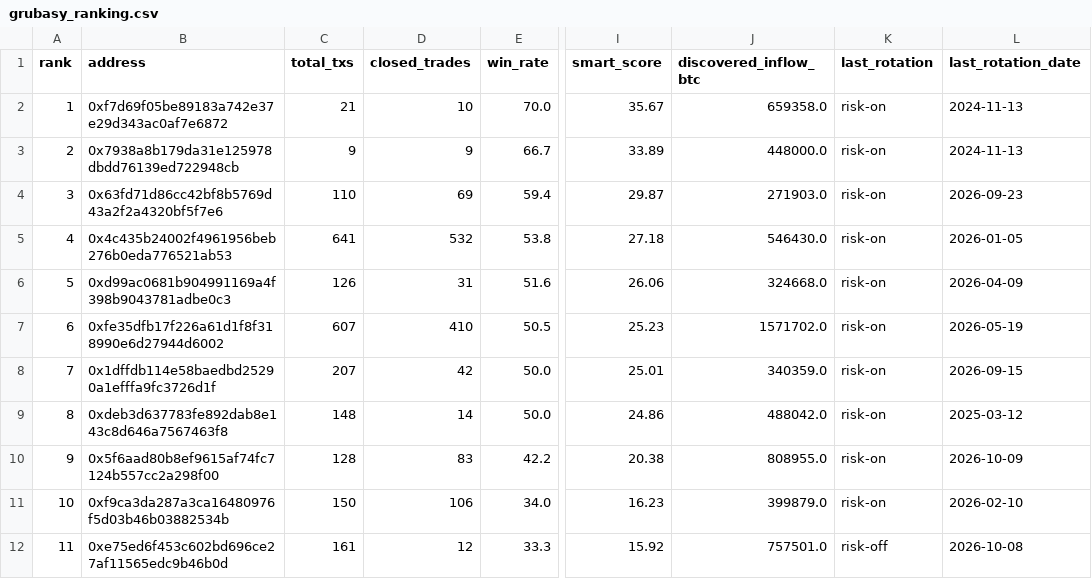
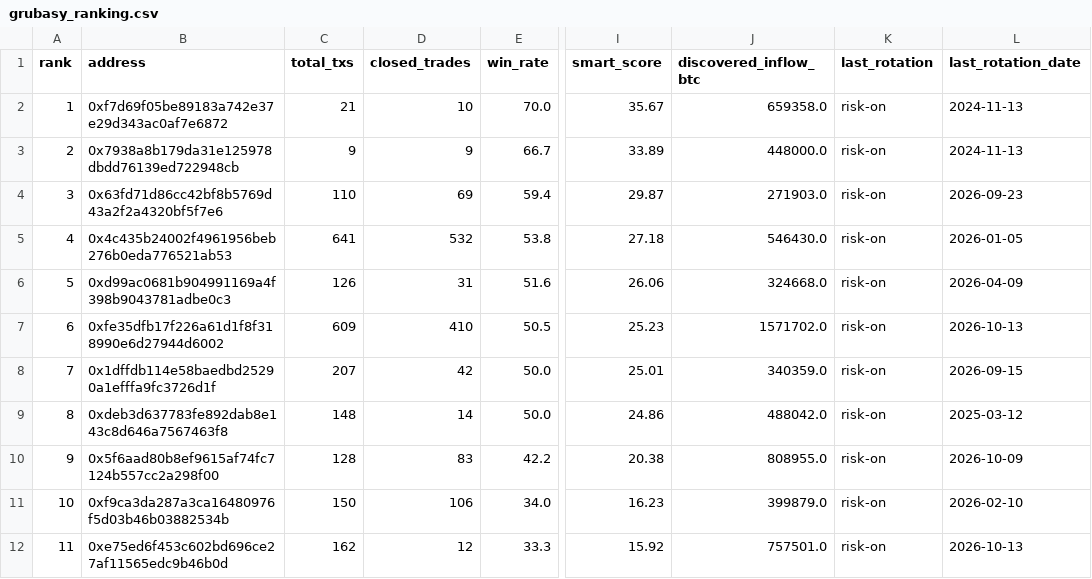
Before and after one commit to nierozgarniety/grubasy-tracker, a CSV file: grubasy_ranking.csv, drawn as a sheet; only a part is shown, gaps mark what is left out; the diff names each change by its address in the sheet, - before the commit and + after, or states it on an @@ line.

Commit message:
Update 2026-10-13 01:49 UTC

```diff
--- a/grubasy_ranking.csv
+++ b/grubasy_ranking.csv
-C7 (total_txs): 607
+C7 (total_txs): 609
-L7 (last_rotation_date): 2026-05-19
+L7 (last_rotation_date): 2026-10-13
-C12 (total_txs): 161
+C12 (total_txs): 162
-K12 (last_rotation): risk-off
+K12 (last_rotation): risk-on
-L12 (last_rotation_date): 2026-10-08
+L12 (last_rotation_date): 2026-10-13
```
